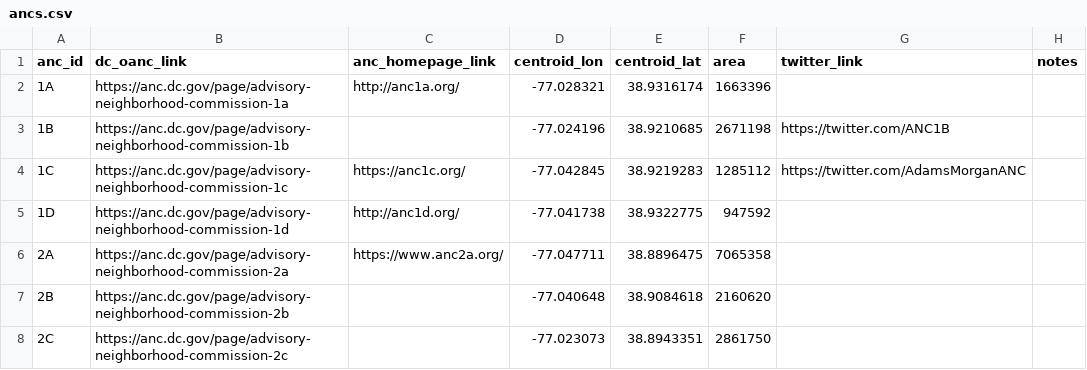
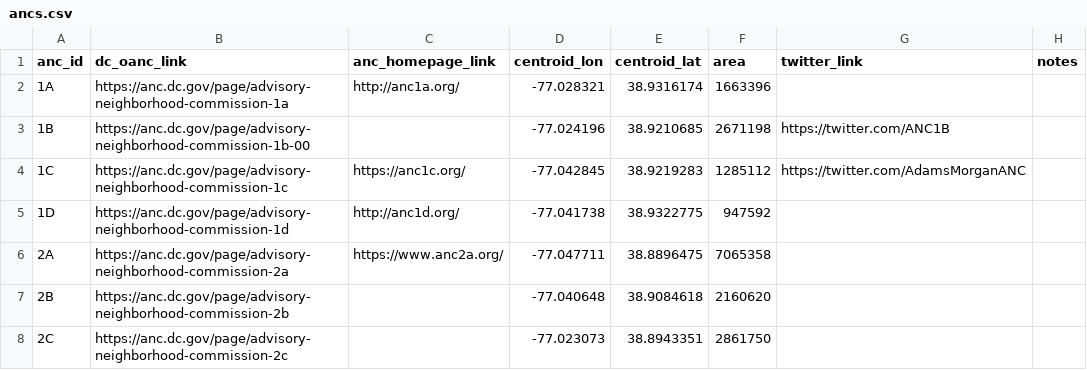
Before and after one commit to devinbrady/openanc, a CSV file: data/ancs.csv, drawn as a sheet; only a part is shown.

Commit message:
Fix official link for ANC1B

```diff
--- a/data/ancs.csv
+++ b/data/ancs.csv
@@ -2,3 +2,3 @@ anc_id,dc_oanc_link,anc_homepage_link,centroid_lon,centroid_lat,area,twitter_lin
 1A,https://anc.dc.gov/page/advisory-neighborhood-commission-1a,http://anc1a.org/,-77.028321,38.9316174,1663396,,
-1B,https://anc.dc.gov/page/advisory-neighborhood-commission-1b,,-77.024196,38.9210685,2671198,https://twitter.com/ANC1B,
+1B,https://anc.dc.gov/page/advisory-neighborhood-commission-1b-00,,-77.024196,38.9210685,2671198,https://twitter.com/ANC1B,
 1C,https://anc.dc.gov/page/advisory-neighborhood-commission-1c,https://anc1c.org/,-77.042845,38.9219283,1285112,https://twitter.com/AdamsMorganANC,
```
Also changed, not shown: 39 other files.
